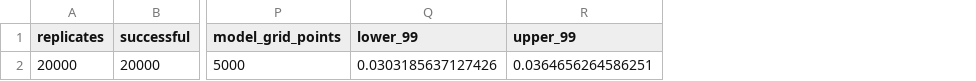
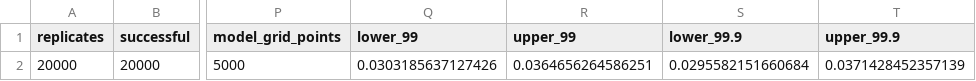
Before and after one commit to andplaia/Pseudomonas_TnSeq_Essentiality, a CSV file: figures/figure_2/figure_2a_fit.csv, drawn as a sheet; only a part is shown, gaps mark what is left out; the diff names each change by its address in the sheet, - before the commit and + after, or states it on an @@ line.

Commit message:
Use the 99.9% locus-bootstrap interval in Figure 2A

```diff
--- a/figures/figure_2/figure_2a_fit.csv
+++ b/figures/figure_2/figure_2a_fit.csv
+column S (lower_99.9), row 2: 0.0295582151660684
+column T (upper_99.9), row 2: 0.0371428452357139
```
Also changed, not shown: 3 other files.
